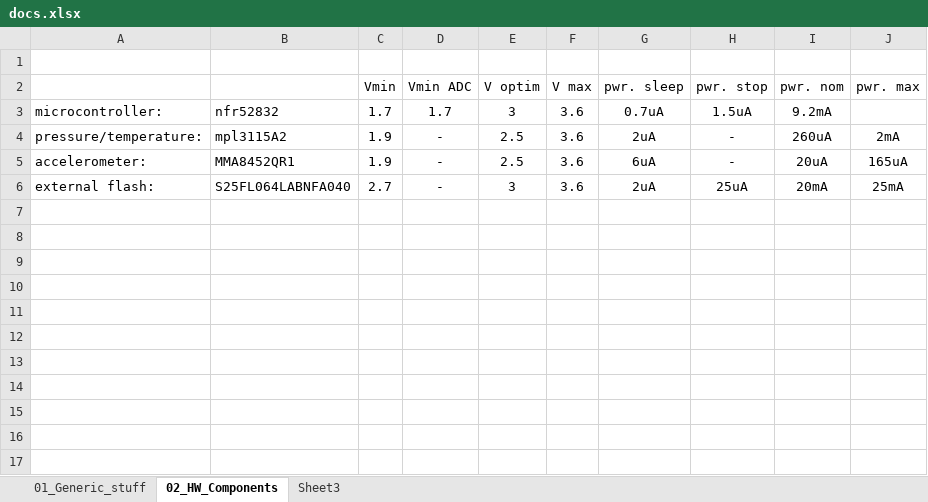
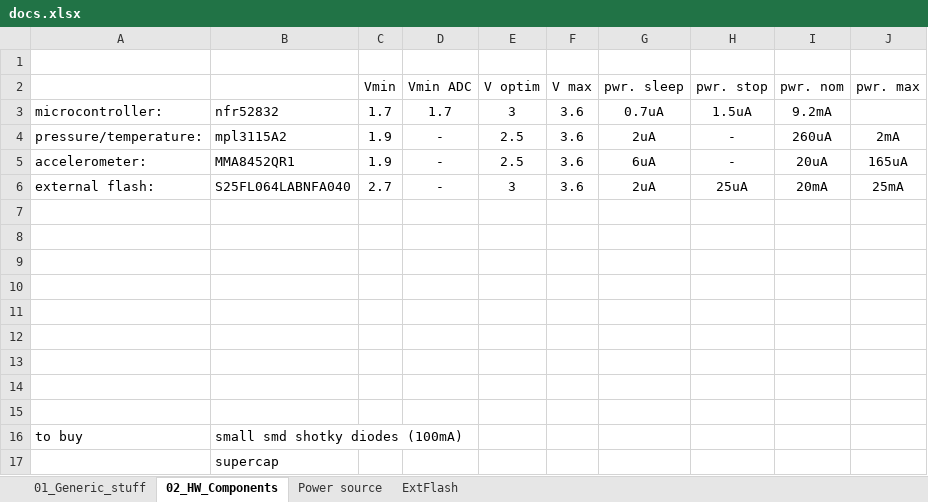
Before and after one commit to nagyizee/flightlogger, an Excel workbook: Doc/docs.xlsx, sheet 02_HW_Components, drawn as a sheet; values as stored, in another font and other column widths than the file's, no borders; the diff names each change by its address in the sheet, - before the commit and + after, or states it on an @@ line.

```diff
--- a/Doc/docs.xlsx (sheet 02_HW_Components)
+++ b/Doc/docs.xlsx (sheet 02_HW_Components)
-sheet tab: Sheet3
+sheet tab: Power source
+sheet tab: ExtFlash
+row 7: (empty)
+row 8: (empty)
+row 9: (empty)
+row 10: (empty)
+row 11: (empty)
+row 12: (empty)
+row 13: (empty)
+row 14: (empty)
+row 15: (empty)
+row 16: to buy | small smd shotky diodes (100mA)
+row 17:  | supercap
```
Also changed, not shown: sheet Power source, 15 other files.
